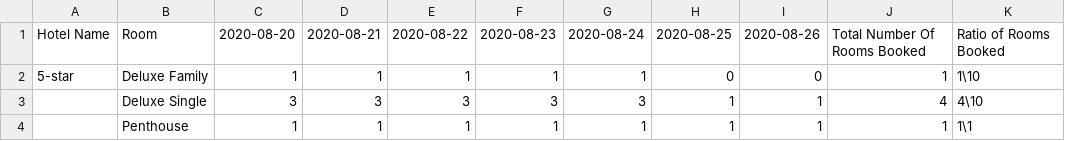
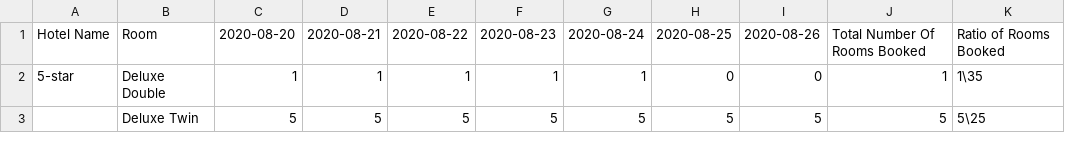
Before and after one commit to edwardUL99/HotelBooking, a CSV file: data/dataAnalysis/5-star_occupancy_room_numbers_2020-08-20_to_2020-08-27.csv, drawn as a sheet.

```diff
--- a/data/dataAnalysis/5-star_occupancy_room_numbers_2020-08-20_to_2020-08-27.csv
+++ b/data/dataAnalysis/5-star_occupancy_room_numbers_2020-08-20_to_2020-08-27.csv
@@ -1,4 +1,3 @@
 Hotel Name,Room,2020-08-20,2020-08-21,2020-08-22,2020-08-23,2020-08-24,2020-08-25,2020-08-26,Total Number Of Rooms Booked,Ratio of Rooms Booked
-5-star,Deluxe Family,1,1,1,1,1,0,0,1,1\10
-,Deluxe Single,3,3,3,3,3,1,1,4,4\10
-,Penthouse,1,1,1,1,1,1,1,1,1\1
+5-star,Deluxe Double,1,1,1,1,1,0,0,1,1\35
+,Deluxe Twin,5,5,5,5,5,5,5,5,5\25
```
Also changed, not shown: data/bookingInfo/reservations.csv, data/bookingInfo/stays.csv, 9 other files.
